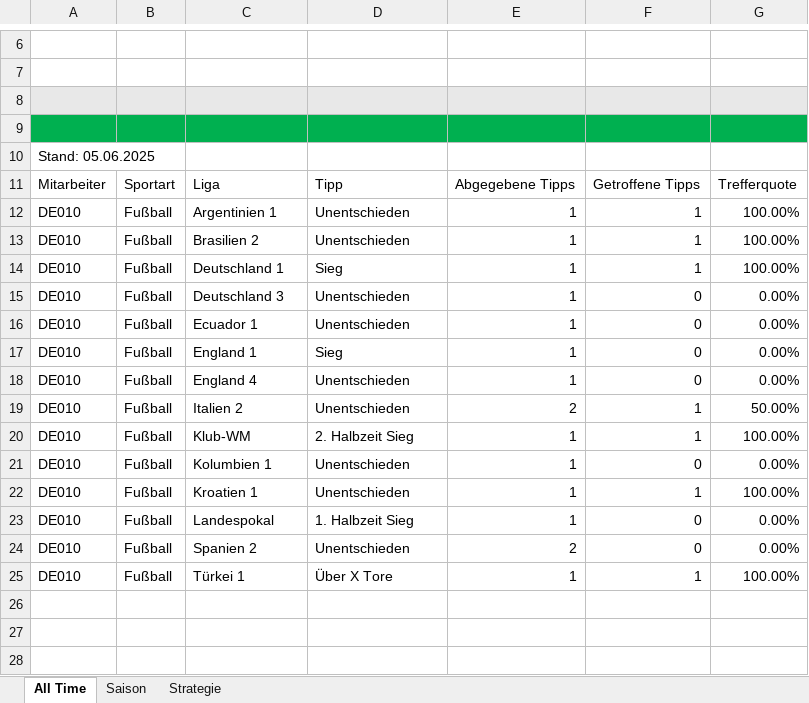
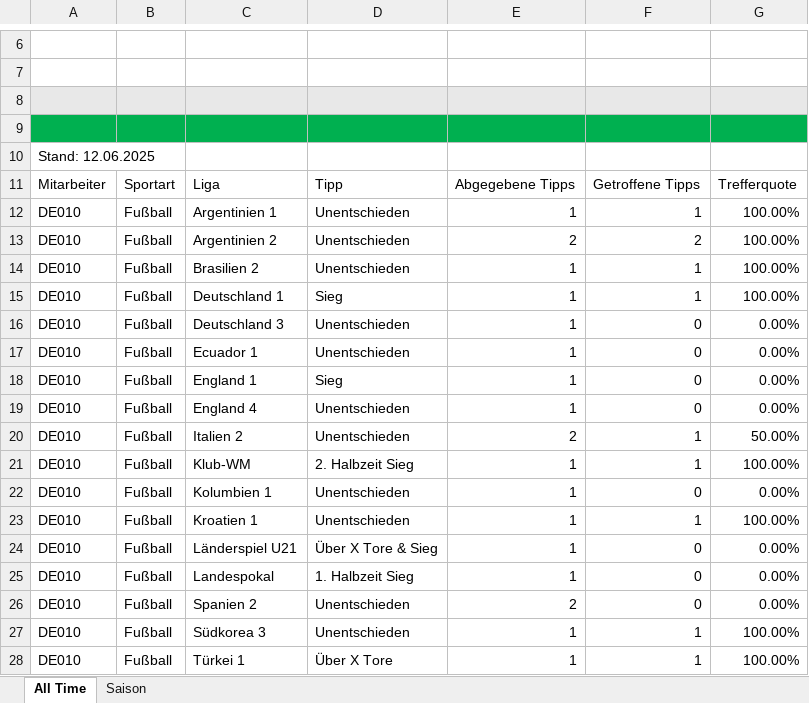
Before and after one commit to GreenRocketOfficial/green.rocket.com, an Excel workbook: DE010.xlsm, sheet All Time, drawn as a sheet; only a part is shown, gaps mark what is left out; values as stored, in another font and other column widths than the file's, no borders; charts and pictures and table styles not drawn; the diff names each change by its address in the sheet, - before the commit and + after, or states it on an @@ line.

```diff
--- a/DE010.xlsm (sheet All Time)
+++ b/DE010.xlsm (sheet All Time)
@@ sheet tab hidden: Strategie @@
-A10: Stand: 05.06.2025
+A10: Stand: 12.06.2025
+row 13: DE010 | Fußball | Argentinien 2 | Unentschieden | 2 | 2 | 100.00%
+row 24: DE010 | Fußball | Länderspiel U21 | Über X Tore & Sieg | 1 | 0 | 0.00%
+row 27: DE010 | Fußball | Südkorea 3 | Unentschieden | 1 | 1 | 100.00%
```
Also changed, not shown: sheet Saison, formulas that keep their value, DE-DIV03.xlsm.
